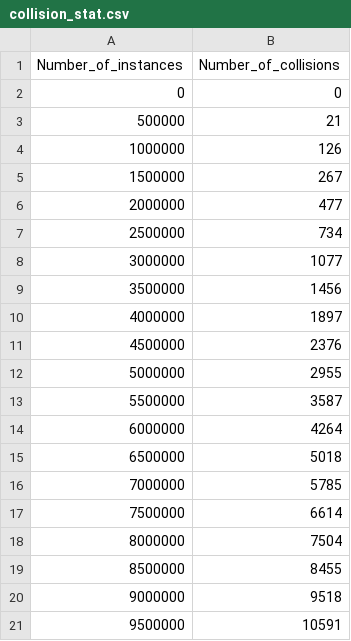
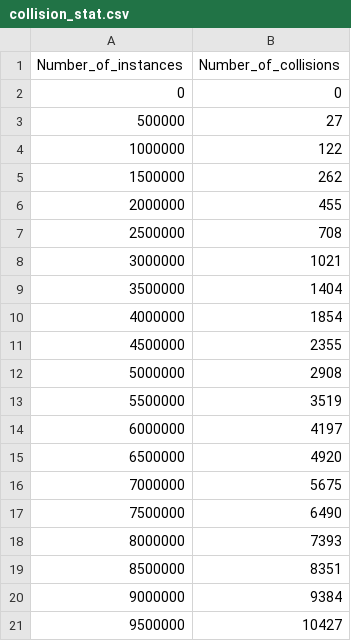
Before and after one commit to matrs01/Advanced_Cpp_course_4_sem, a CSV file: homework_3/hash_function_from_boost_v2/statistics/collision_stat.csv, drawn as a sheet.

Commit message:
homework_3/hash_functions_comparison_v2 done

```diff
--- a/homework_3/hash_function_from_boost_v2/statistics/collision_stat.csv
+++ b/homework_3/hash_function_from_boost_v2/statistics/collision_stat.csv
@@ -2,20 +2,20 @@ Number_of_instances,Number_of_collisions
 0,0
-500000,21
-1000000,126
-1500000,267
-2000000,477
-2500000,734
-3000000,1077
-3500000,1456
-4000000,1897
-4500000,2376
-5000000,2955
-5500000,3587
-6000000,4264
-6500000,5018
-7000000,5785
-7500000,6614
-8000000,7504
-8500000,8455
-9000000,9518
-9500000,10591
+500000,27
+1000000,122
+1500000,262
+2000000,455
+2500000,708
+3000000,1021
+3500000,1404
+4000000,1854
+4500000,2355
+5000000,2908
+5500000,3519
+6000000,4197
+6500000,4920
+7000000,5675
+7500000,6490
+8000000,7393
+8500000,8351
+9000000,9384
+9500000,10427
```
Also changed, not shown: 8 other files.
